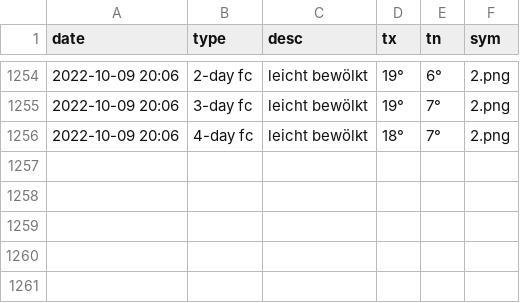
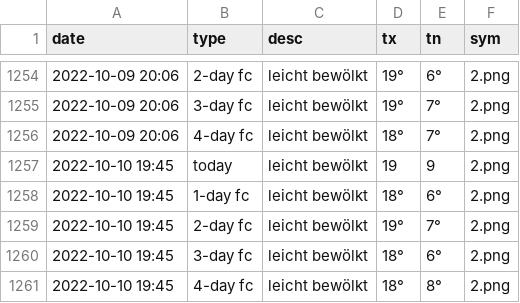
Before and after one commit to amannj/Scrapeo, a CSV file: data/Brig.csv, drawn as a sheet; only a part is shown, gaps mark what is left out; the diff names each change by its address in the sheet, - before the commit and + after, or states it on an @@ line.

```diff
--- a/data/Brig.csv
+++ b/data/Brig.csv
+row 1257: 2022-10-10 19:45 | today | leicht bewölkt | 19 | 9 | 2.png
+row 1258: 2022-10-10 19:45 | 1-day fc | leicht bewölkt | 18° | 6° | 2.png
+row 1259: 2022-10-10 19:45 | 2-day fc | leicht bewölkt | 19° | 7° | 2.png
+row 1260: 2022-10-10 19:45 | 3-day fc | leicht bewölkt | 18° | 6° | 2.png
+row 1261: 2022-10-10 19:45 | 4-day fc | leicht bewölkt | 18° | 8° | 2.png
```
Also changed, not shown: data/Bern.csv, data/Chur.csv, 6 other files.
